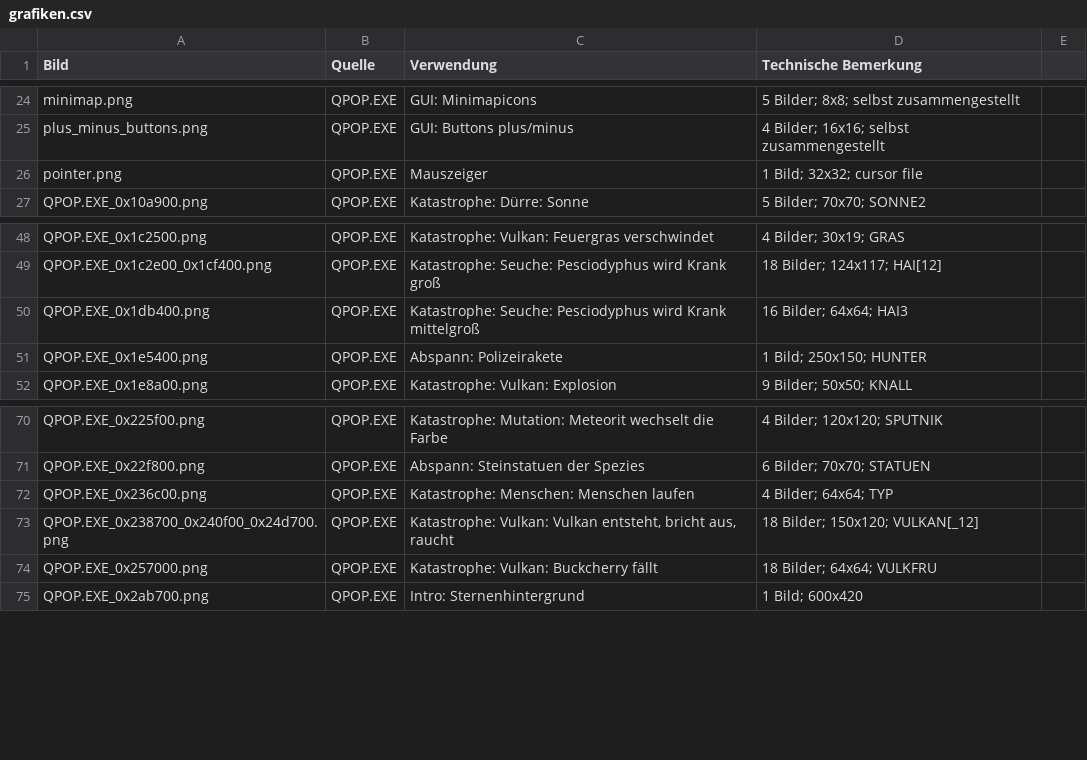
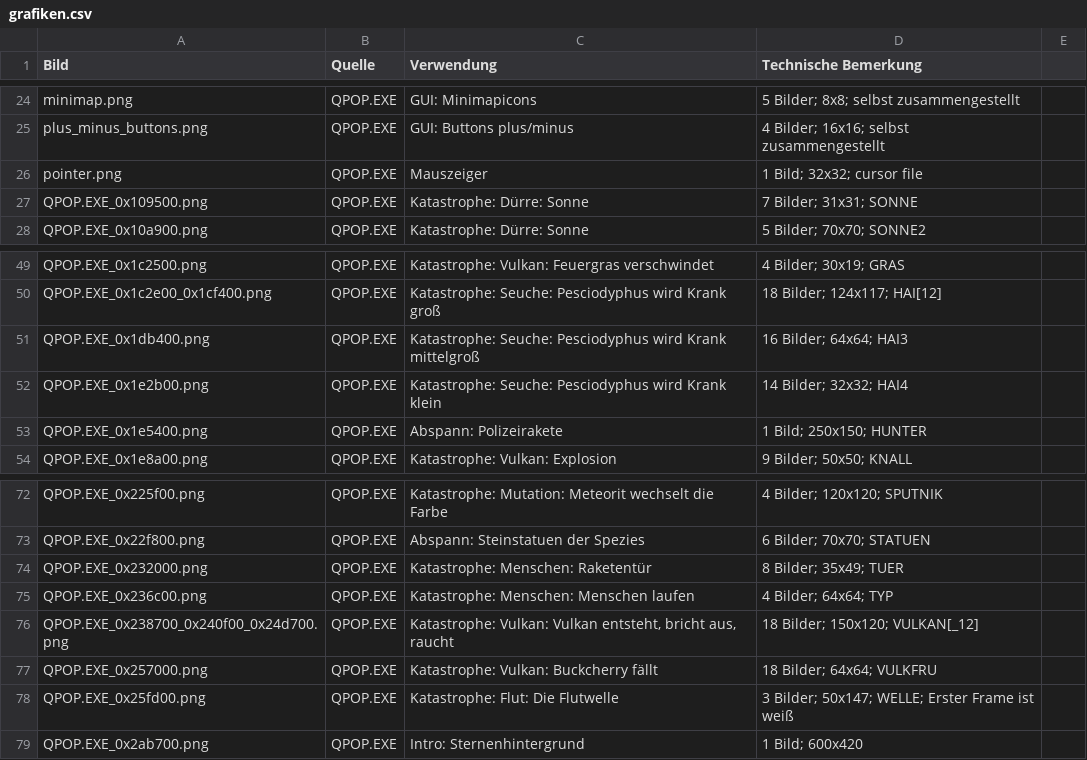
Before and after one commit to Frunit/qpop-ressourcen, a CSV file: grafiken.csv, drawn as a sheet; only a part is shown, gaps mark what is left out; the diff names each change by its address in the sheet, - before the commit and + after, or states it on an @@ line.

Commit message:
Fehlende Grafiken hinzugefügt

```diff
--- a/grafiken.csv
+++ b/grafiken.csv
+row 27: QPOP.EXE_0x109500.png | QPOP.EXE | Katastrophe: Dürre: Sonne | 7 Bilder; 31x31; SONNE
+row 52: QPOP.EXE_0x1e2b00.png | QPOP.EXE | Katastrophe: Seuche: Pesciodyphus wird Krank klein | 14 Bilder; 32x32; HAI4
+row 74: QPOP.EXE_0x232000.png | QPOP.EXE | Katastrophe: Menschen: Raketentür | 8 Bilder; 35x49; TUER
+row 78: QPOP.EXE_0x25fd00.png | QPOP.EXE | Katastrophe: Flut: Die Flutwelle | 3 Bilder; 50x147; WELLE; Erster Frame ist weiß
```
Also changed, not shown: 5 other files.
